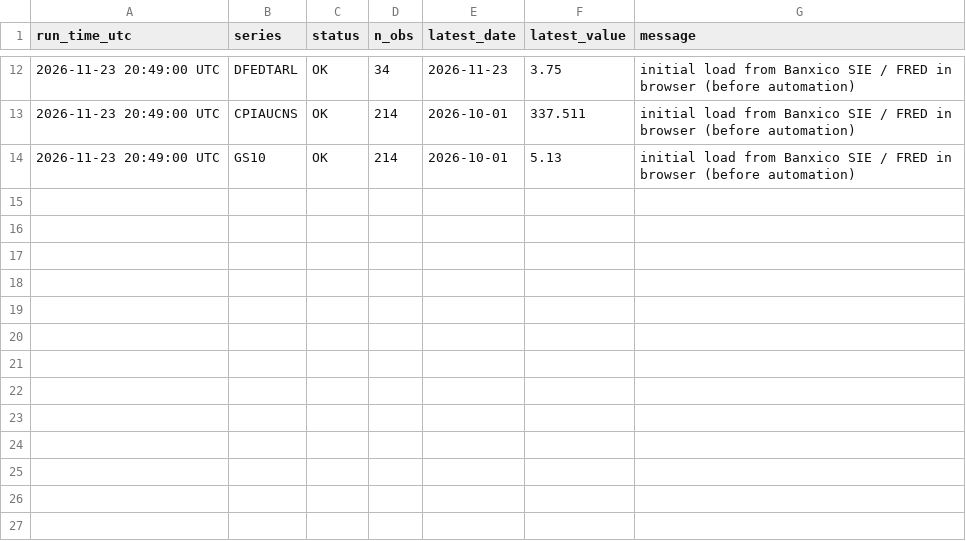
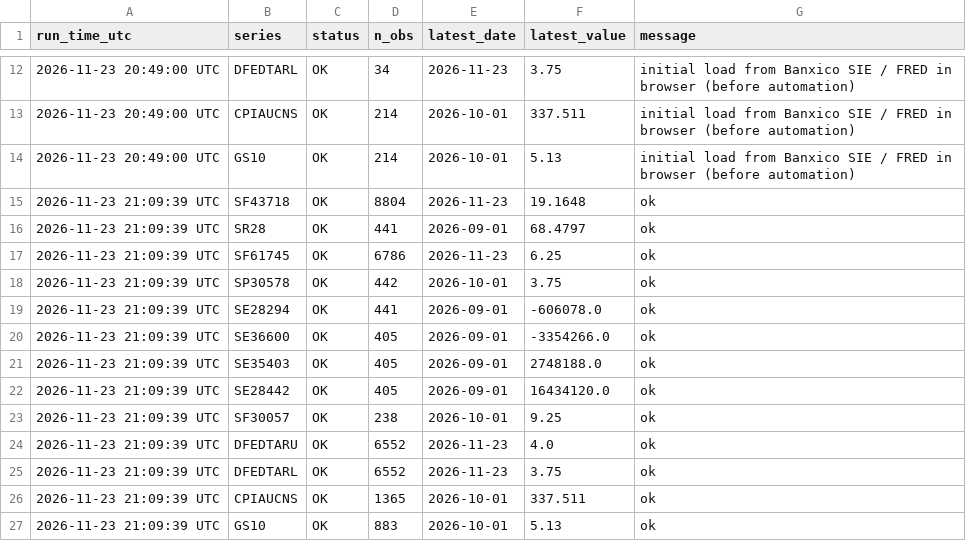
Before and after one commit to julioy/mexico-peso-dashboard, a CSV file: data/refresh_log.csv, drawn as a sheet; only a part is shown, gaps mark what is left out.

```diff
--- a/data/refresh_log.csv
+++ b/data/refresh_log.csv
@@ -14 +14,14 @@ run_time_utc,series,status,n_obs,latest_date,latest_value,message
 2026-11-23 20:49:00 UTC,GS10,OK,214,2026-10-01,5.13,initial load from Banxico SIE / FRED in browser (before automation)
+2026-11-23 21:09:39 UTC,SF43718,OK,8804,2026-11-23,19.1648,ok
+2026-11-23 21:09:39 UTC,SR28,OK,441,2026-09-01,68.4797,ok
+2026-11-23 21:09:39 UTC,SF61745,OK,6786,2026-11-23,6.25,ok
+2026-11-23 21:09:39 UTC,SP30578,OK,442,2026-10-01,3.75,ok
+2026-11-23 21:09:39 UTC,SE28294,OK,441,2026-09-01,-606078.0,ok
+2026-11-23 21:09:39 UTC,SE36600,OK,405,2026-09-01,-3354266.0,ok
+2026-11-23 21:09:39 UTC,SE35403,OK,405,2026-09-01,2748188.0,ok
+2026-11-23 21:09:39 UTC,SE28442,OK,405,2026-09-01,16434120.0,ok
+2026-11-23 21:09:39 UTC,SF30057,OK,238,2026-10-01,9.25,ok
+2026-11-23 21:09:39 UTC,DFEDTARU,OK,6552,2026-11-23,4.0,ok
+2026-11-23 21:09:39 UTC,DFEDTARL,OK,6552,2026-11-23,3.75,ok
+2026-11-23 21:09:39 UTC,CPIAUCNS,OK,1365,2026-10-01,337.511,ok
+2026-11-23 21:09:39 UTC,GS10,OK,883,2026-10-01,5.13,ok
```
Also changed, not shown: data/raw/SE28294.csv, data/raw/SE28442.csv, 25 other files.
